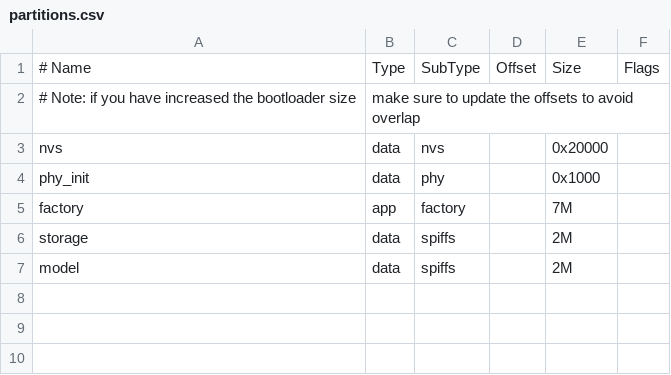
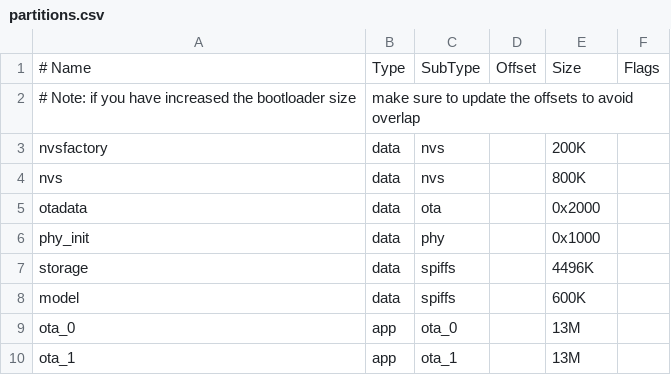
Before and after one commit to elshafei91/SenseCAP-Watcher-Faces, a CSV file: examples/factory_firmware/partitions.csv, drawn as a sheet.

Commit message:
feat: [factory_fw] add esp32 ota support - WIP

```diff
--- a/examples/factory_firmware/partitions.csv
+++ b/examples/factory_firmware/partitions.csv
@@ -2,6 +2,9 @@
 # Note: if you have increased the bootloader size, make sure to update the offsets to avoid overlap
-nvs,        data,   nvs,        ,     0x20000,
+nvsfactory, data,   nvs,        ,     200K,
+nvs,        data,   nvs,        ,     800K,
+otadata,    data,   ota,        ,     0x2000,
 phy_init,   data,   phy,        ,     0x1000,
-factory,    app,    factory,    ,     7M,
-storage,    data,   spiffs,     ,     2M,
-model,      data,   spiffs,     ,     2M,
+storage,    data,   spiffs,     ,     4496K,
+model,      data,   spiffs,     ,     600K,
+ota_0,      app,     ota_0,     ,     13M,
+ota_1,      app,     ota_1,     ,     13M,
```
Also changed, not shown: 8 other files.
